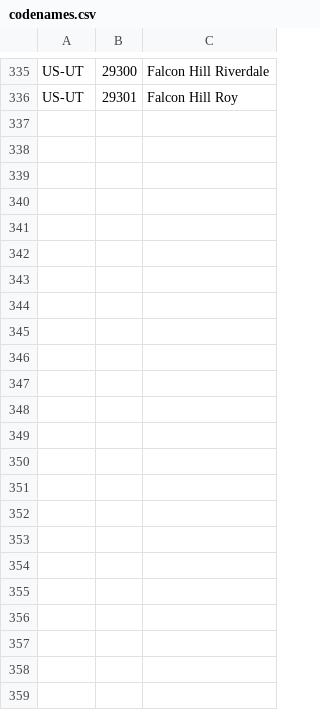
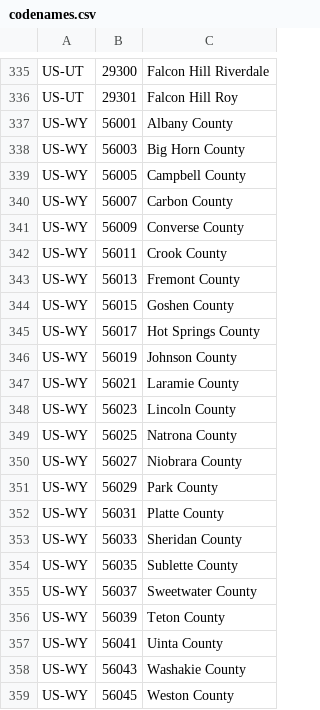
Before and after one commit to pentandra/account_us_sstp, a CSV file: scripts/codenames.csv, drawn as a sheet; only a part is shown, gaps mark what is left out.

Commit message:
Added US-WY SER codes

```diff
--- a/scripts/codenames.csv
+++ b/scripts/codenames.csv
@@ -336 +336,24 @@ US-UT,29300,Falcon Hill Riverdale
 US-UT,29301,Falcon Hill Roy
+US-WY,56001,Albany County
+US-WY,56003,Big Horn County
+US-WY,56005,Campbell County
+US-WY,56007,Carbon County
+US-WY,56009,Converse County
+US-WY,56011,Crook County
+US-WY,56013,Fremont County
+US-WY,56015,Goshen County
+US-WY,56017,Hot Springs County
+US-WY,56019,Johnson County
+US-WY,56021,Laramie County
+US-WY,56023,Lincoln County
+US-WY,56025,Natrona County
+US-WY,56027,Niobrara County
+US-WY,56029,Park County
+US-WY,56031,Platte County
+US-WY,56033,Sheridan County
+US-WY,56035,Sublette County
+US-WY,56037,Sweetwater County
+US-WY,56039,Teton County
+US-WY,56041,Uinta County
+US-WY,56043,Washakie County
+US-WY,56045,Weston County
```
